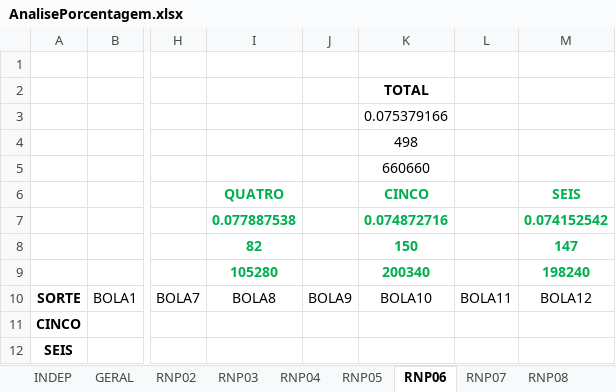
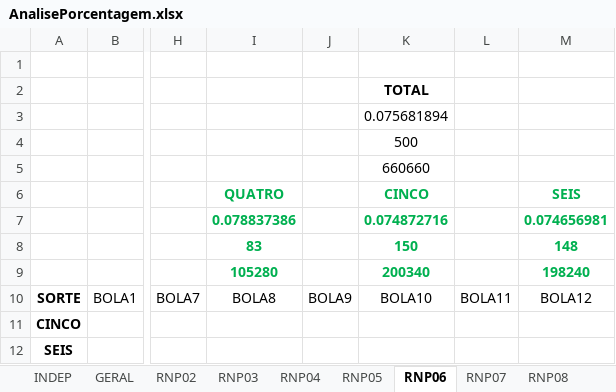
Before and after one commit to santunis/18_25, an Excel workbook: AnalisePorcentagem.xlsx, sheet RNP06, drawn as a sheet; only a part is shown, gaps mark what is left out; values as stored, in another font and other column widths than the file's, no borders; the diff names each change by its address in the sheet, - before the commit and + after, or states it on an @@ line.

```diff
--- a/AnalisePorcentagem.xlsx (sheet RNP06)
+++ b/AnalisePorcentagem.xlsx (sheet RNP06)
-K3 (CINCO): 0.075379166
+K3 (CINCO): 0.075681894
-K4 (CINCO): 498
+K4 (CINCO): 500
-I7 (QUATRO): 0.077887538
+I7 (QUATRO): 0.078837386
-M7 (SEIS): 0.074152542
+M7 (SEIS): 0.074656981
-I8 (QUATRO): 82
+I8 (QUATRO): 83
-M8 (SEIS): 147
+M8 (SEIS): 148
```
Also changed, not shown: sheet GERAL, sheet RNP07, sheet RNP08, sheet RNP05, 29 other files.
